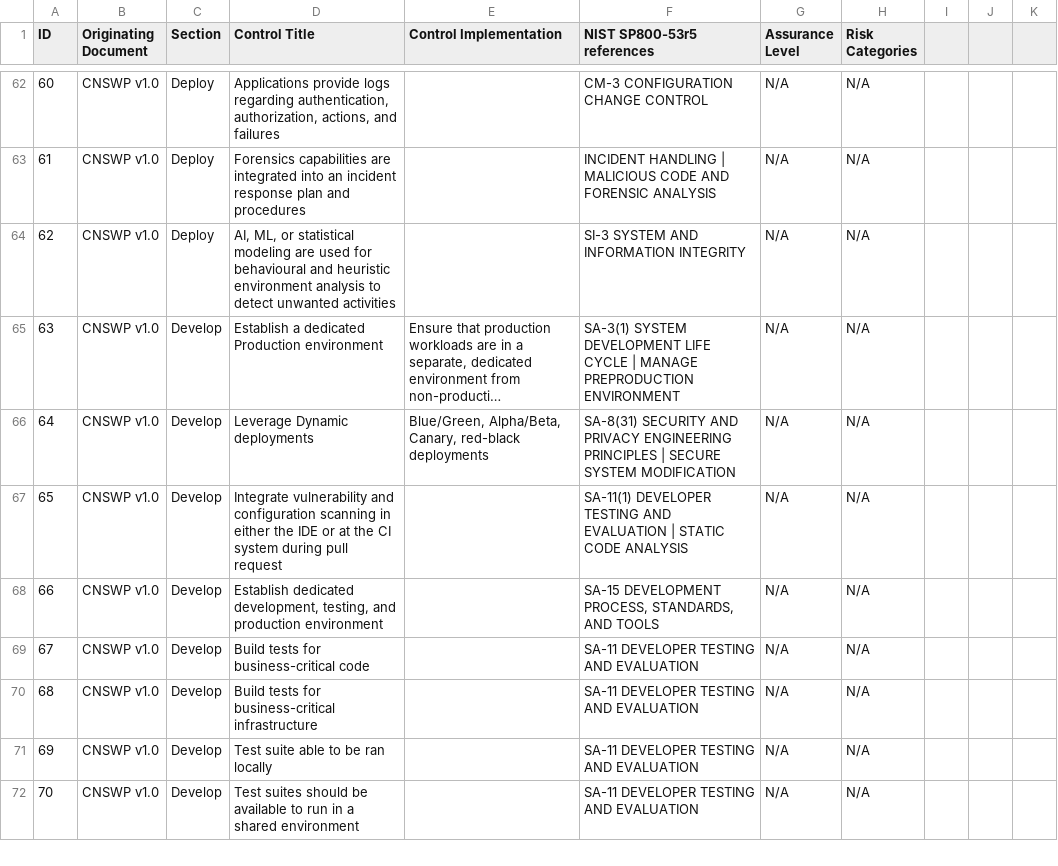
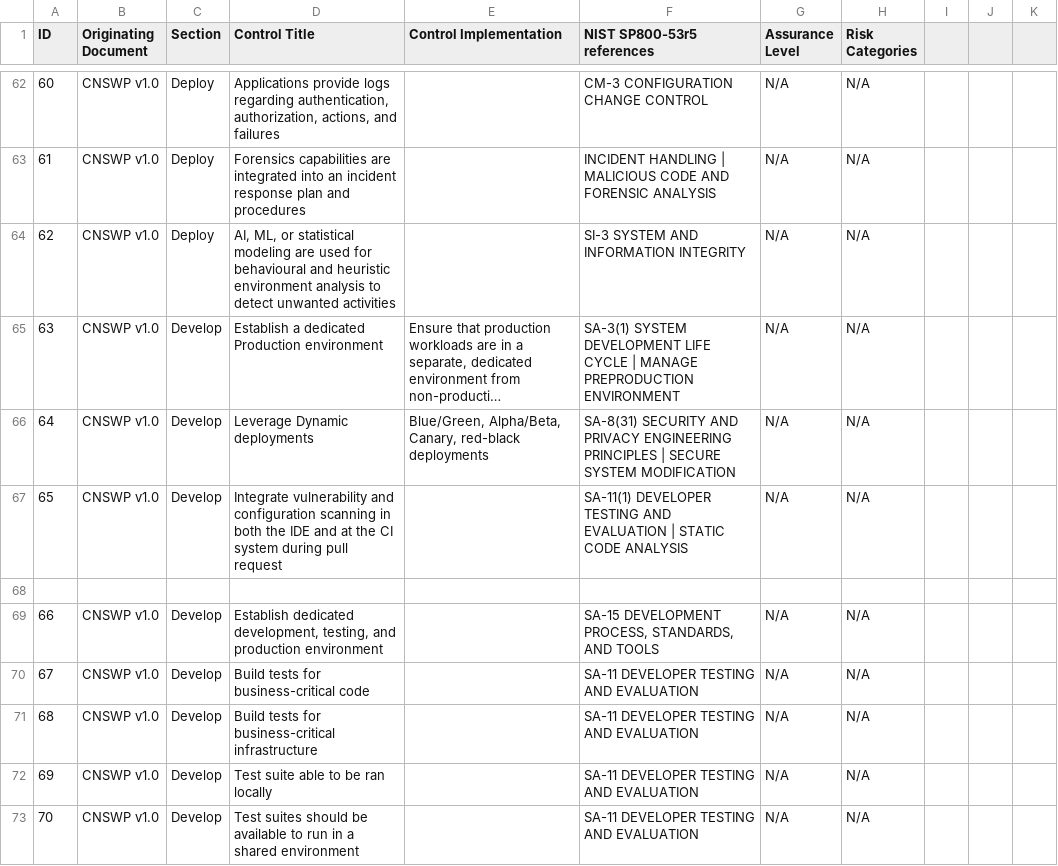
Before and after one commit to cloud-native-security-controls/controls-catalog, a CSV file: controls/controls_catalog_v1.0.csv, drawn as a sheet; only a part is shown, gaps mark what is left out; long unchanged cells end in …; the diff names each change by its address in the sheet, - before the commit and + after, or states it on an @@ line.

Commit message:
Apply @pratiklotia suggestions from code review

```diff
--- a/controls/controls_catalog_v1.0.csv
+++ b/controls/controls_catalog_v1.0.csv
-D67 (Control Title): …scanning in either the IDE or at the…
+D67 (Control Title): …scanning in both the IDE and at the…
+row 68: (empty)
```
